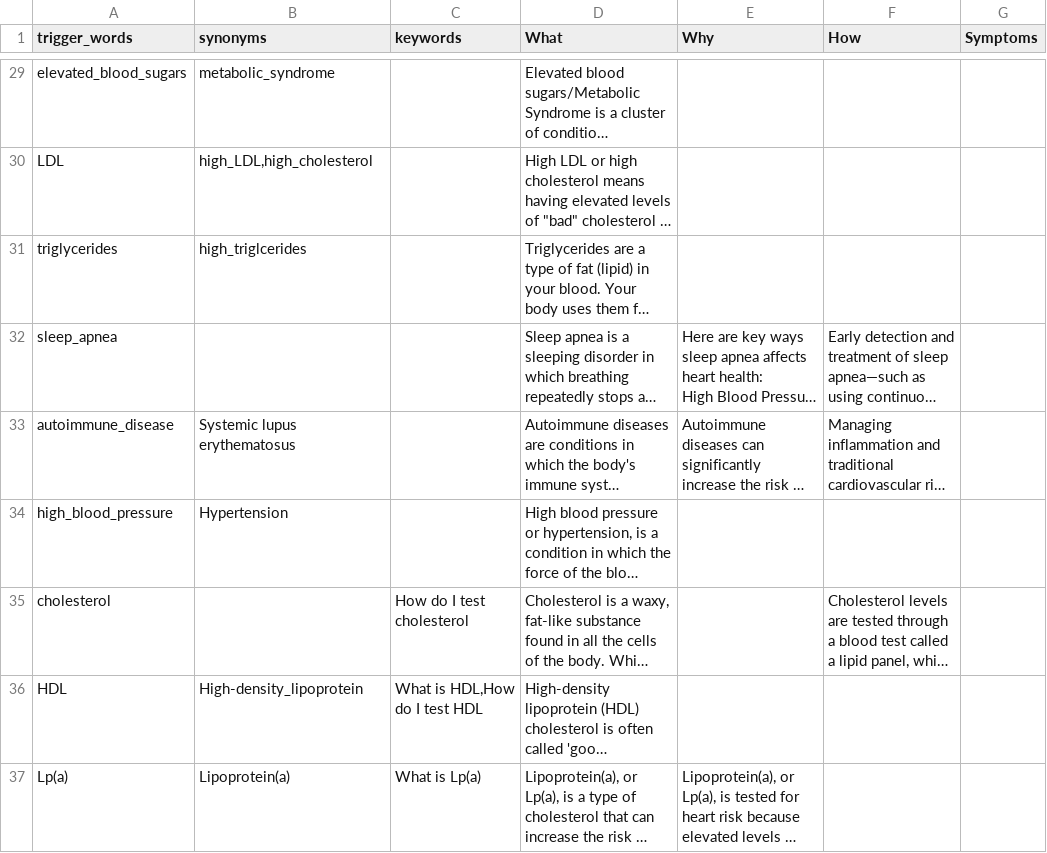
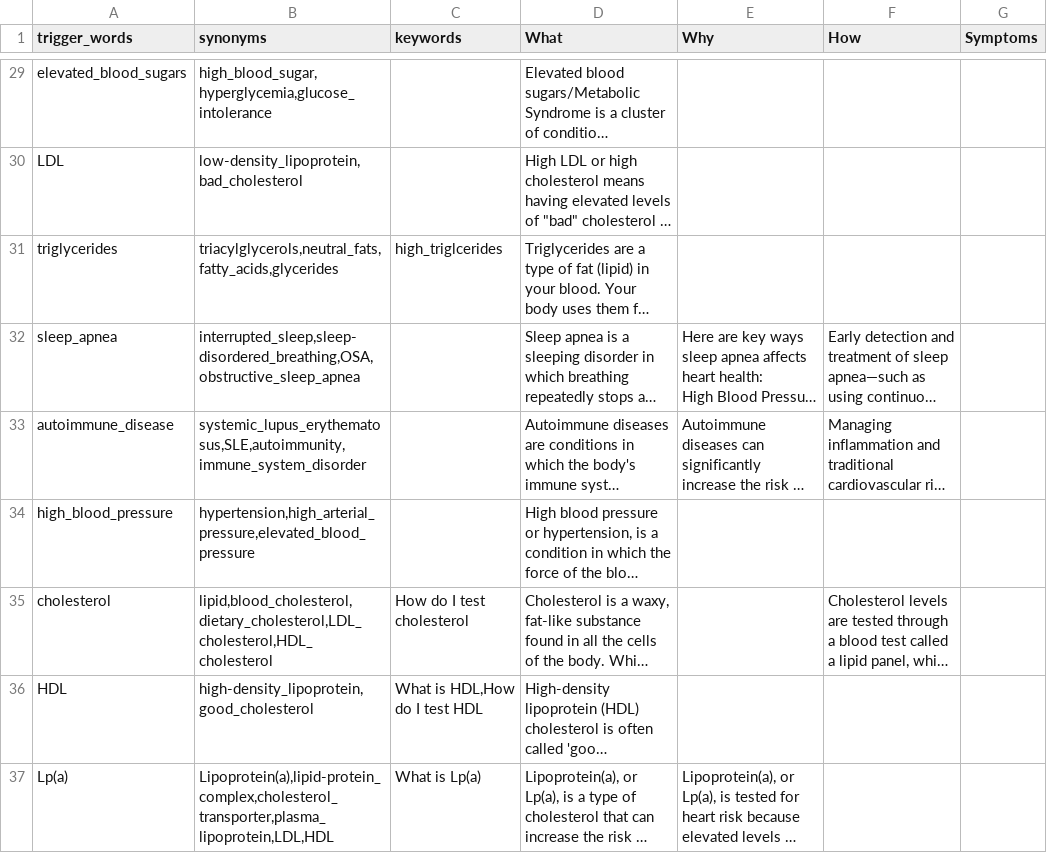
Before and after one commit to MANISH-M0HAN/Mirror1007, a CSV file: heart_health_triggers.csv, drawn as a sheet; only a part is shown, gaps mark what is left out; long unchanged cells end in …; the diff covers the shown part only; the diff names each change by its address in the sheet, - before the commit and + after, or states it on an @@ line.

Commit message:
Expanded synonym column of dataset along with modifying a few existing entries

```diff
--- a/heart_health_triggers.csv
+++ b/heart_health_triggers.csv
-B29 (synonyms): metabolic_syndrome
+B29 (synonyms): high_blood_sugar,hyperglycemia,glucose_intolerance
-B30 (synonyms): high_LDL,high_cholesterol
+B30 (synonyms): low-density_lipoprotein,bad_cholesterol
-B31 (synonyms): high_triglcerides
+B31 (synonyms): triacylglycerols,neutral_fats,fatty_acids,glycerides
-C31 (keywords): (empty)
+C31 (keywords): high_triglcerides
-B32 (synonyms): (empty)
+B32 (synonyms): interrupted_sleep,sleep-disordered_breathing,OSA,obstructive_sleep_apnea
-B33 (synonyms): Systemic lupus erythematosus
+B33 (synonyms): systemic_lupus_erythematosus,SLE,autoimmunity,immune_system_disorder
-B34 (synonyms): Hypertension
+B34 (synonyms): hypertension,high_arterial_pressure,elevated_blood_pressure
-B35 (synonyms): (empty)
+B35 (synonyms): lipid,blood_cholesterol,dietary_cholesterol,LDL_cholesterol,HDL_cholesterol
-B36 (synonyms): High-density_lipoprotein
+B36 (synonyms): high-density_lipoprotein,good_cholesterol
-B37 (synonyms): Lipoprotein(a)
+B37 (synonyms): Lipoprotein(a),lipid-protein_complex,cholesterol_transporter,plasma_lipoprotein,LDL,HDL
```
Also changed, not shown: 35 edited cells elsewhere in this file.
